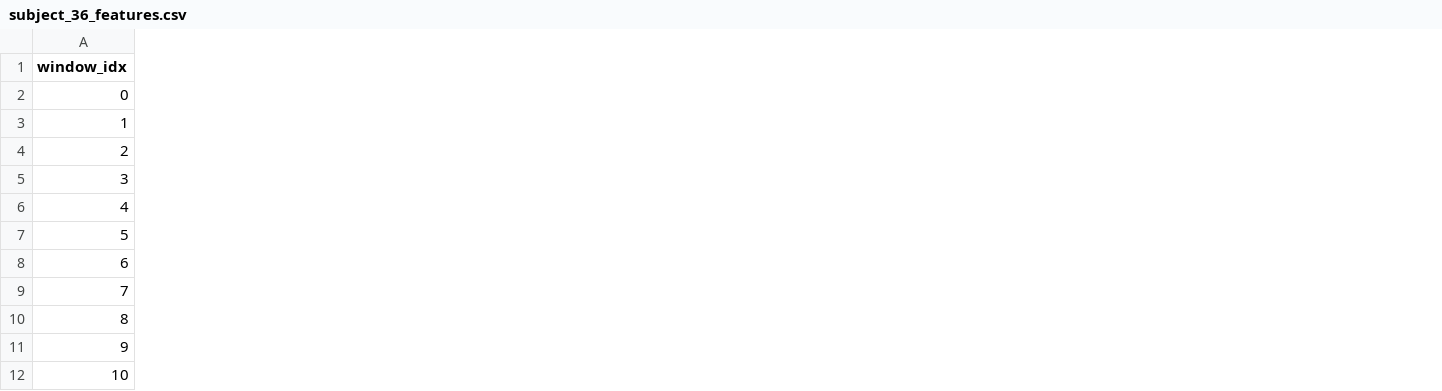
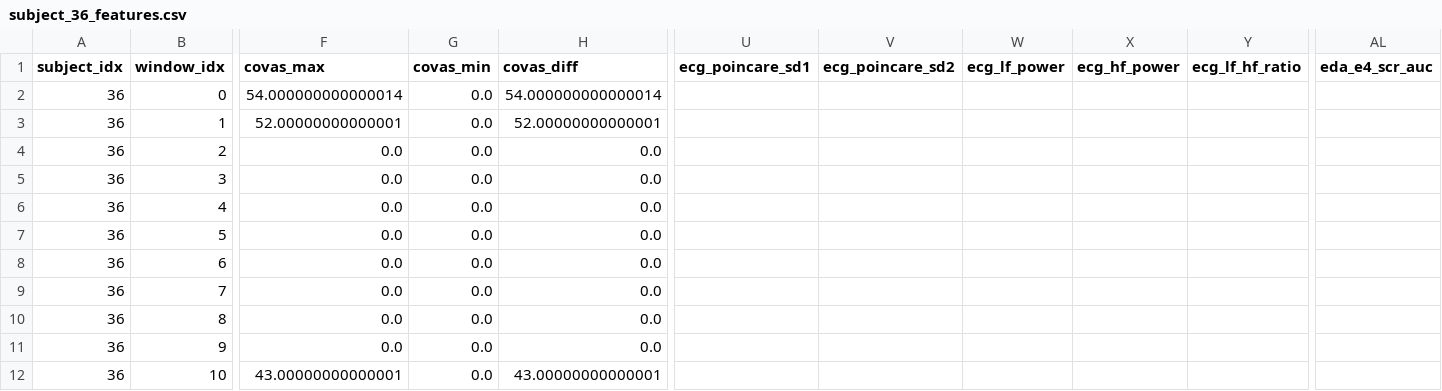
Before and after one commit to acobianiregui/Pain_estimation_model, a CSV file: Features/subject_36_features.csv, drawn as a sheet; only a part is shown, gaps mark what is left out; the diff covers the shown part only; the diff names each change by its address in the sheet, - before the commit and + after, or states it on an @@ line.

Commit message:
Updated to include all_subjects_features.csv

```diff
--- a/Features/subject_36_features.csv
+++ b/Features/subject_36_features.csv
+column A (subject_idx), rows 2-12: all 36
+column F (covas_max), rows 2-12: 54.000000000000014 | 52.00000000000001 | 0.0 | 0.0 | 0.0 | 0.0 | 0.0 | 0.0 | 0.0 | 0.0 | 43.00000000000001
+column G (covas_min), rows 2-12: all 0.0
+column H (covas_diff), rows 2-12: 54.000000000000014 | 52.00000000000001 | 0.0 | 0.0 | 0.0 | 0.0 | 0.0 | 0.0 | 0.0 | 0.0 | 43.00000000000001
+column U (ecg_poincare_sd1), empty
+column V (ecg_poincare_sd2), empty
+column W (ecg_lf_power), empty
+column X (ecg_hf_power), empty
+column Y (ecg_lf_hf_ratio), empty
+column AL (eda_e4_scr_auc), empty
```
Also changed, not shown: 5 added columns elsewhere in this file, Features/subject_12_features.csv, Features/subject_15_features.csv, 50 other files.
